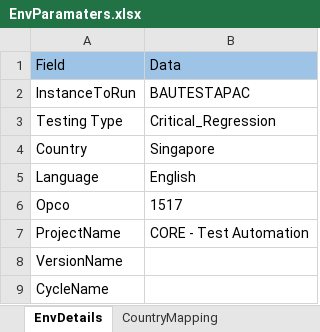
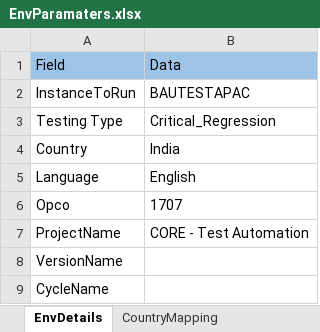
Before and after one commit to Thiyagarajan2022/GlobalTestSuiteAutomation1, an Excel workbook: WppRegpack/TestResource/EnvParamaters.xlsx, sheet EnvDetails, drawn as a sheet; values as stored, in another font and other column widths than the file's, no borders; the diff names each change by its address in the sheet, - before the commit and + after, or states it on an @@ line.

```diff
--- a/WppRegpack/TestResource/EnvParamaters.xlsx (sheet EnvDetails)
+++ b/WppRegpack/TestResource/EnvParamaters.xlsx (sheet EnvDetails)
-B4: Singapore
+B4: India
-B6: 1517
+B6: 1707
```
Also changed, not shown: WppRegpack/TestResource/Regression/DS_IND_REGRESSION.xlsx, WppRegpack/TestResource/Regression/DS_SNG_REGRESSION.xlsx, 4 other files.
